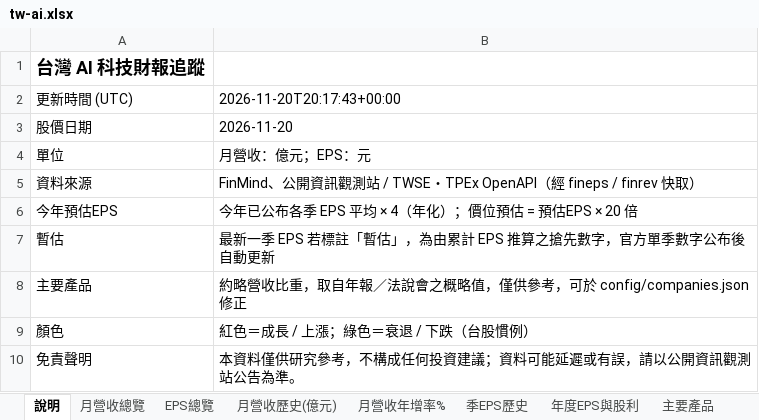
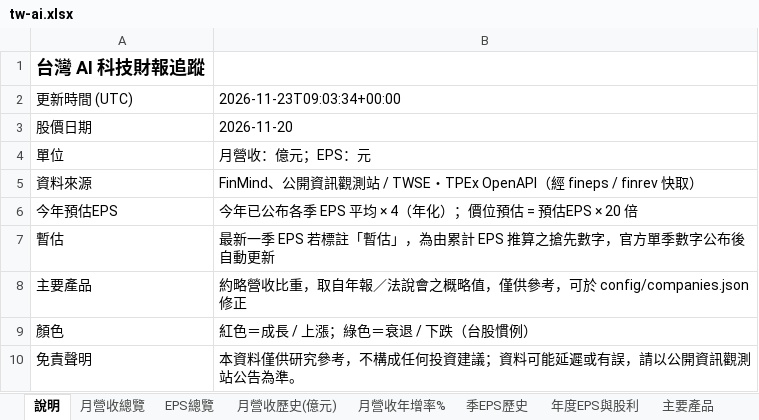
Before and after one commit to mywu-cloud/TW-AI, an Excel workbook: public/data/exports/tw-ai.xlsx, sheet 說明, drawn as a sheet; values as stored, in another font and other column widths than the file's, no borders; the diff names each change by its address in the sheet, - before the commit and + after, or states it on an @@ line.

```diff
--- a/public/data/exports/tw-ai.xlsx (sheet 說明)
+++ b/public/data/exports/tw-ai.xlsx (sheet 說明)
-B2: 2026-11-20T20:17:43+00:00
+B2: 2026-11-23T09:03:34+00:00
```
Also changed, not shown: sheet 主要產品, sheet 月營收總覽, 3 other files.
